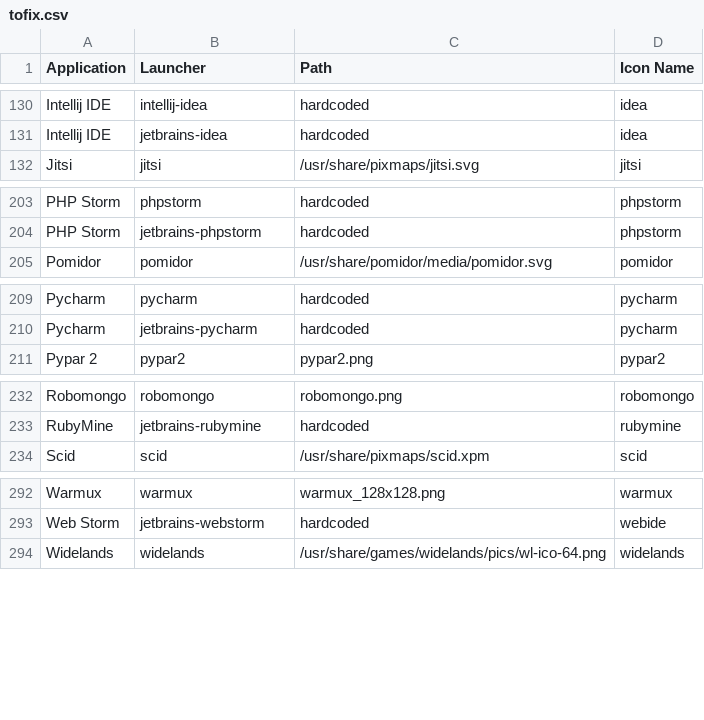
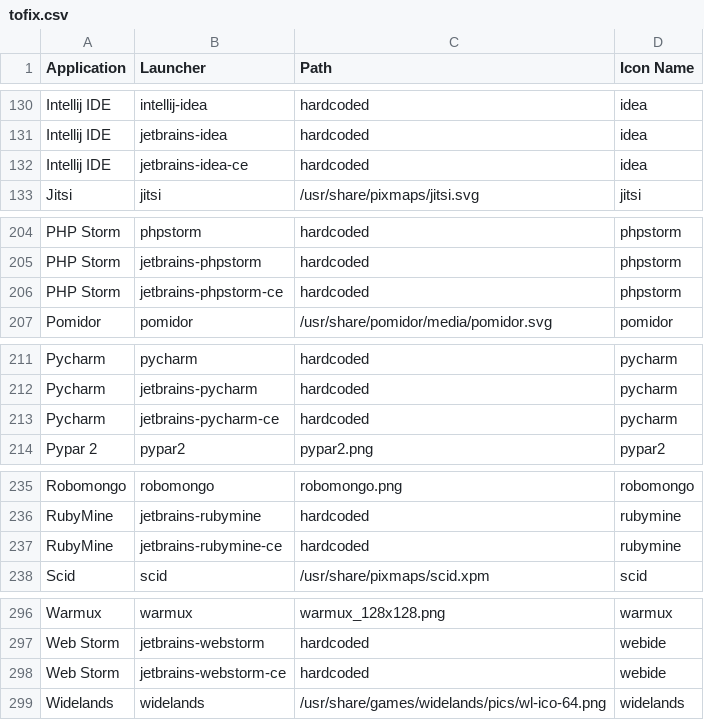
Before and after one commit to Foggalong/hardcode-fixer, a CSV file: tofix.csv, drawn as a sheet; only a part is shown, gaps mark what is left out; the diff names each change by its address in the sheet, - before the commit and + after, or states it on an @@ line.

Commit message:
Update tofix.csv

```diff
--- a/tofix.csv
+++ b/tofix.csv
+row 132: Intellij IDE | jetbrains-idea-ce | hardcoded | idea
+row 206: PHP Storm | jetbrains-phpstorm-ce | hardcoded | phpstorm
+row 213: Pycharm | jetbrains-pycharm-ce | hardcoded | pycharm
+row 237: RubyMine | jetbrains-rubymine-ce | hardcoded | rubymine
+row 298: Web Storm | jetbrains-webstorm-ce | hardcoded | webide
```
